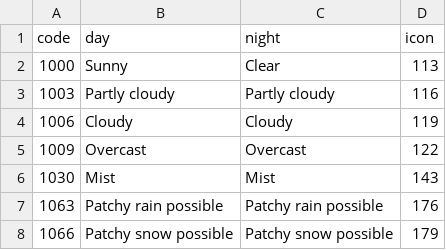
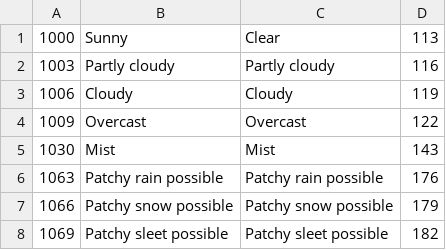
Before and after one commit to anna-kb/where-weather, a CSV file: public/data/weather_conditions.csv, drawn as a sheet; only a part is shown; the shorter side is filled out with more unchanged rows; the diff names each change by its address in the sheet, - before the commit and + after, or states it on an @@ line.

Commit message:
weather options fix

```diff
--- a/public/data/weather_conditions.csv
+++ b/public/data/weather_conditions.csv
-row 1: code | day | night | icon
```
Also changed, not shown: 2 other files.
